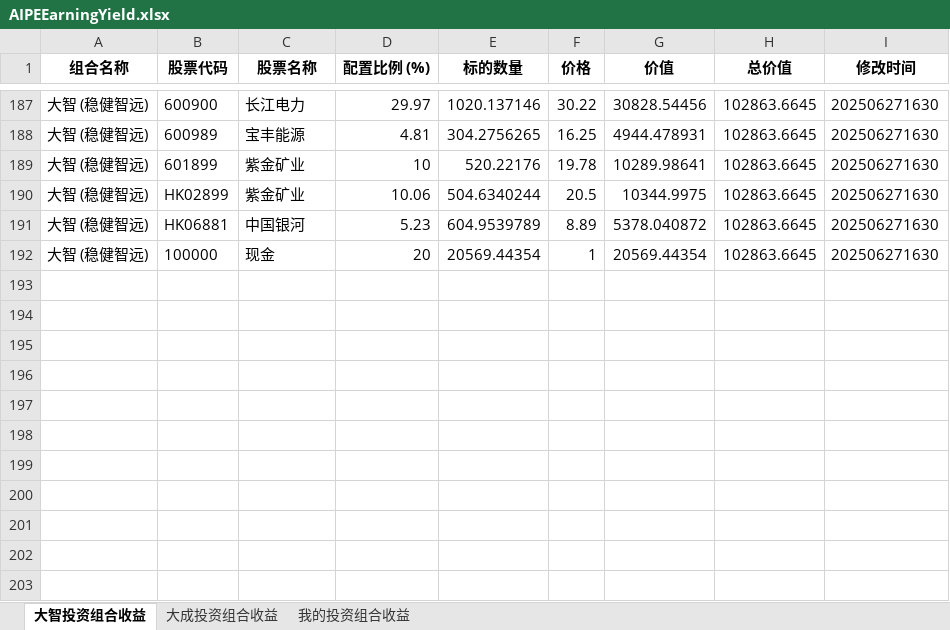
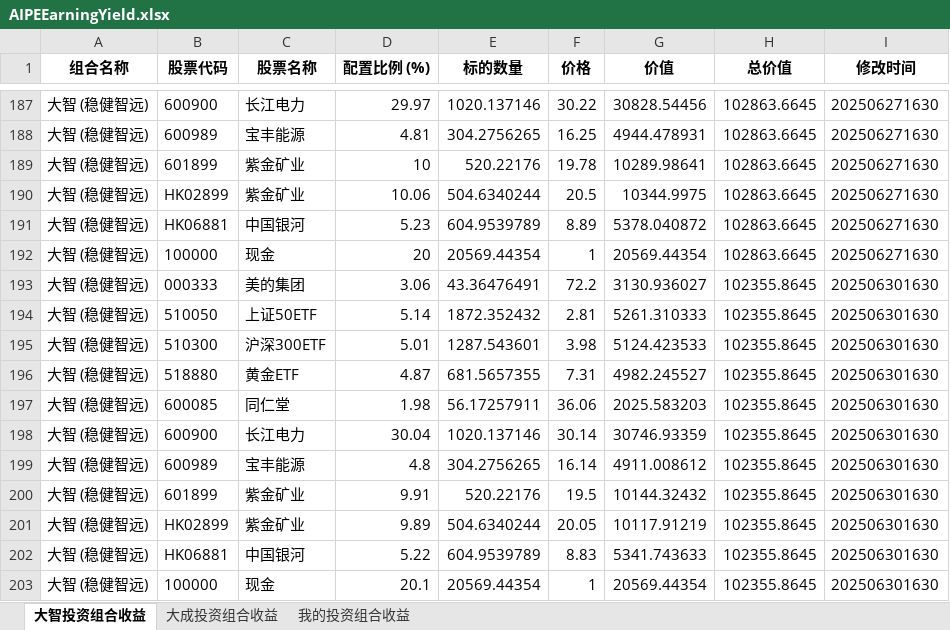
Before and after one commit to digital-era/AIPEInvestmentAgent, an Excel workbook: data/AIPEEarningYield.xlsx, sheet 大智投资组合收益, drawn as a sheet; only a part is shown, gaps mark what is left out; values as stored, in another font and other column widths than the file's, no borders; the diff names each change by its address in the sheet, - before the commit and + after, or states it on an @@ line.

```diff
--- a/data/AIPEEarningYield.xlsx (sheet 大智投资组合收益)
+++ b/data/AIPEEarningYield.xlsx (sheet 大智投资组合收益)
+row 193: 大智 (稳健智远) | 000333 | 美的集团 | 3.06 | 43.36476491 | 72.2 | 3130.936027 | 102355.8645 | 202506301630
+row 194: 大智 (稳健智远) | 510050 | 上证50ETF | 5.14 | 1872.352432 | 2.81 | 5261.310333 | 102355.8645 | 202506301630
+row 195: 大智 (稳健智远) | 510300 | 沪深300ETF | 5.01 | 1287.543601 | 3.98 | 5124.423533 | 102355.8645 | 202506301630
+row 196: 大智 (稳健智远) | 518880 | 黄金ETF | 4.87 | 681.5657355 | 7.31 | 4982.245527 | 102355.8645 | 202506301630
+row 197: 大智 (稳健智远) | 600085 | 同仁堂 | 1.98 | 56.17257911 | 36.06 | 2025.583203 | 102355.8645 | 202506301630
+row 198: 大智 (稳健智远) | 600900 | 长江电力 | 30.04 | 1020.137146 | 30.14 | 30746.93359 | 102355.8645 | 202506301630
+row 199: 大智 (稳健智远) | 600989 | 宝丰能源 | 4.8 | 304.2756265 | 16.14 | 4911.008612 | 102355.8645 | 202506301630
+row 200: 大智 (稳健智远) | 601899 | 紫金矿业 | 9.91 | 520.22176 | 19.5 | 10144.32432 | 102355.8645 | 202506301630
+row 201: 大智 (稳健智远) | HK02899 | 紫金矿业 | 9.89 | 504.6340244 | 20.05 | 10117.91219 | 102355.8645 | 202506301630
+row 202: 大智 (稳健智远) | HK06881 | 中国银河 | 5.22 | 604.9539789 | 8.83 | 5341.743633 | 102355.8645 | 202506301630
+row 203: 大智 (稳健智远) | 100000 | 现金 | 20.1 | 20569.44354 | 1 | 20569.44354 | 102355.8645 | 202506301630
```
Also changed, not shown: sheet 我的投资组合收益, sheet 大成投资组合收益.
